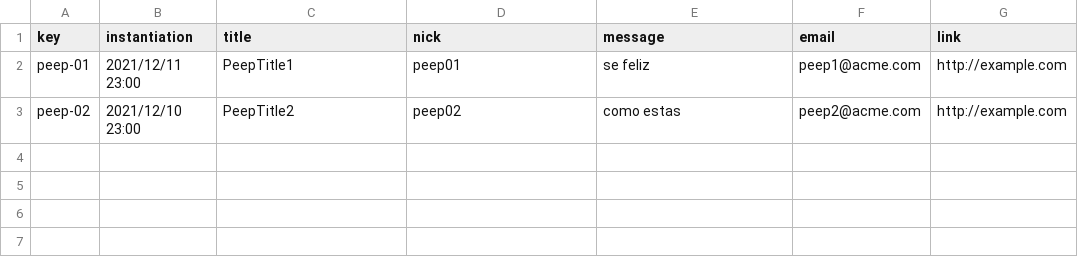
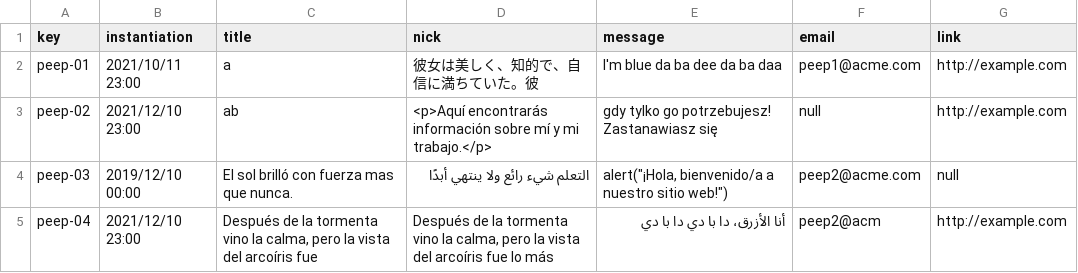
Before and after one commit to marolmmar1/C2.X02, a CSV file: src/main/webapp/WEB-INF/resources/sample-data/peep.csv, drawn as a sheet.

Commit message:
Fix: csv peep

```diff
--- a/src/main/webapp/WEB-INF/resources/sample-data/peep.csv
+++ b/src/main/webapp/WEB-INF/resources/sample-data/peep.csv
@@ -1,3 +1,5 @@
 key,instantiation,title,nick,message,email,link
-peep-01,2021/12/11 23:00,PeepTitle1,peep01,se feliz,peep1@acme.com,http://example.com
-peep-02,2021/12/10 23:00,PeepTitle2,peep02,como estas,peep2@acme.com,http://example.com
+peep-01,2021/10/11 23:00,a,彼女は美しく、知的で、自信に満ちていた。彼,I'm blue da ba dee da ba daa,peep1@acme.com,http://example.com
+peep-02,2021/12/10 23:00,ab,<p>Aquí encontrarás información sobre mí y mi trabajo.</p>,gdy tylko go potrzebujesz! Zastanawiasz się,null,http://example.com
+peep-03,2019/12/10 00:00,El sol brilló con fuerza mas que nunca.,التعلم شيء رائع ولا ينتهي أبدًا,"alert(""¡Hola, bienvenido/a a nuestro sitio web!"")",peep2@acme.com,null
+peep-04,2021/12/10 23:00,"Después de la tormenta vino la calma, pero la vista del arcoíris fue","Después de la tormenta vino la calma, pero la vista del arcoíris fue lo más",أنا الأزرق، دا با دي دا با دي,peep2@acm,http://example.com
```
